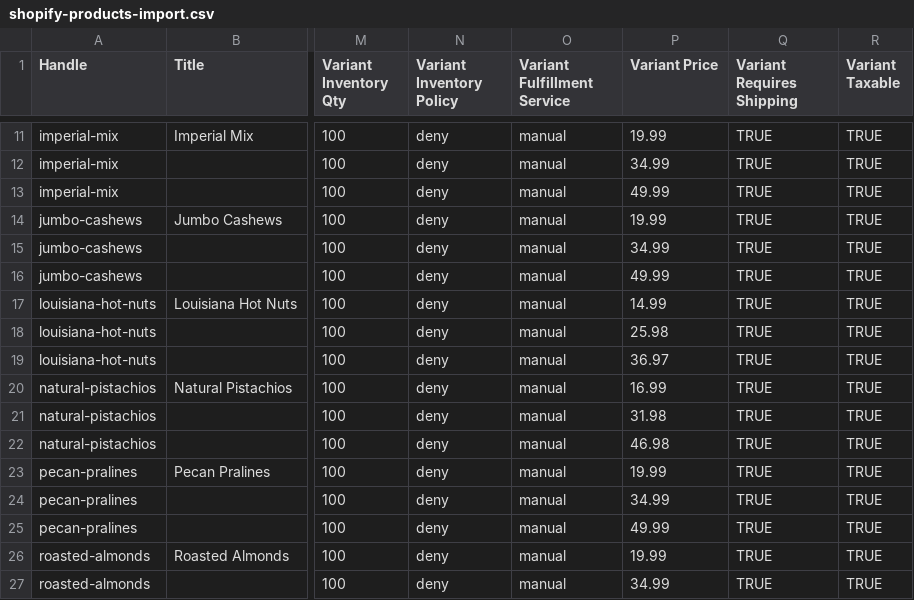
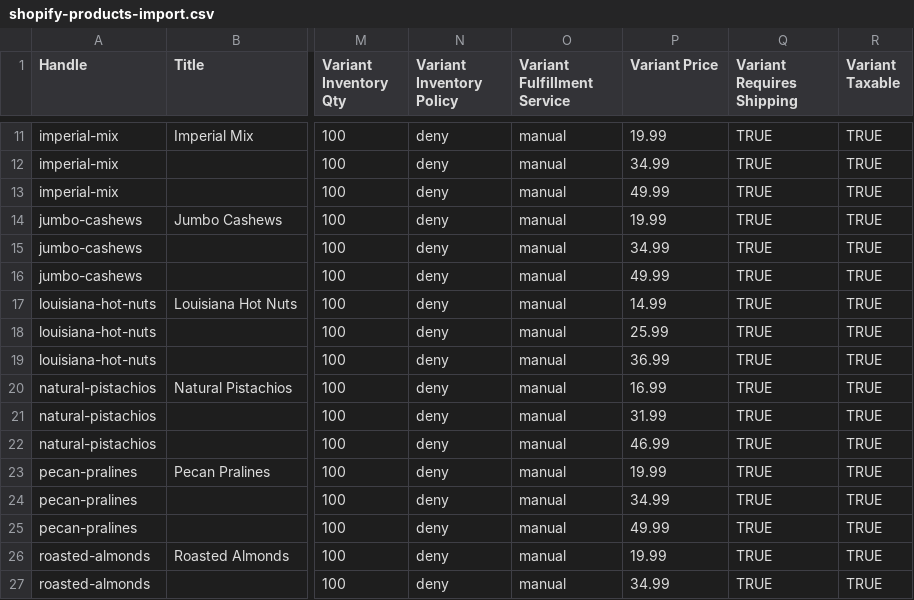
Before and after one commit to Silknode1/simply-nuts, a CSV file: db/seed/shopify-products-import.csv, drawn as a sheet; only a part is shown, gaps mark what is left out; the diff covers the shown part only; the diff names each change by its address in the sheet, - before the commit and + after, or states it on an @@ line.

```diff
--- a/db/seed/shopify-products-import.csv
+++ b/db/seed/shopify-products-import.csv
-P18 (Variant Price): 25.98
+P18 (Variant Price): 25.99
-P19 (Variant Price): 36.97
+P19 (Variant Price): 36.99
-P21 (Variant Price): 31.98
+P21 (Variant Price): 31.99
-P22 (Variant Price): 46.98
+P22 (Variant Price): 46.99
```
Also changed, not shown: 16 edited cells elsewhere in this file, 1 other file.
